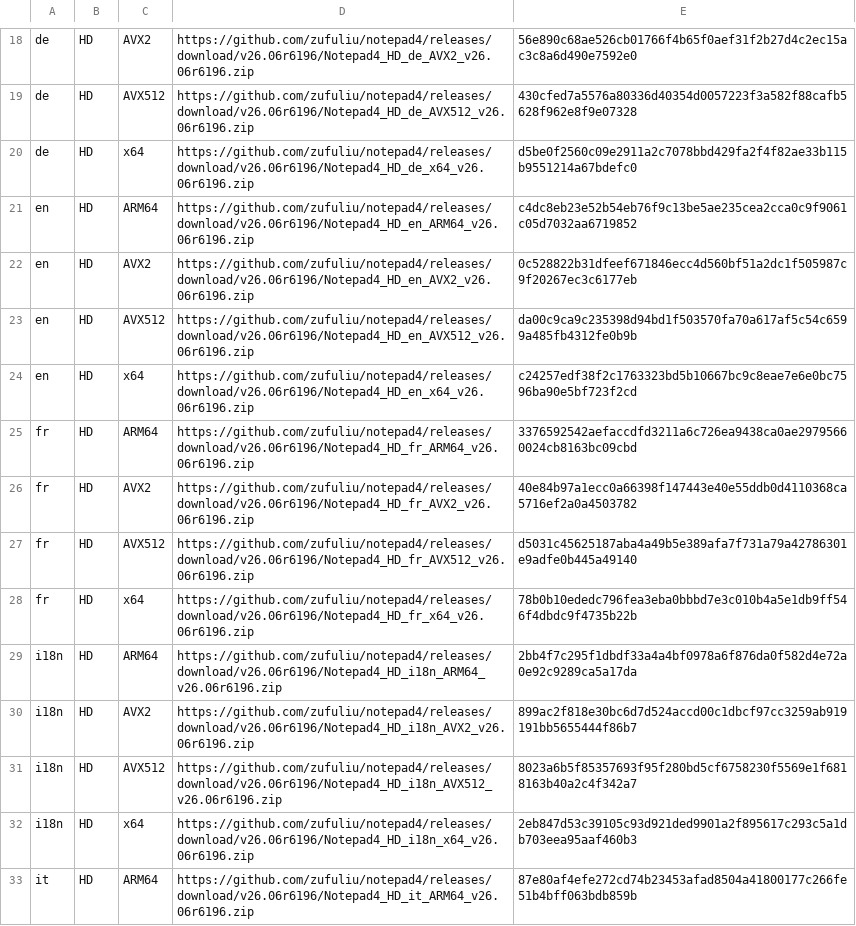
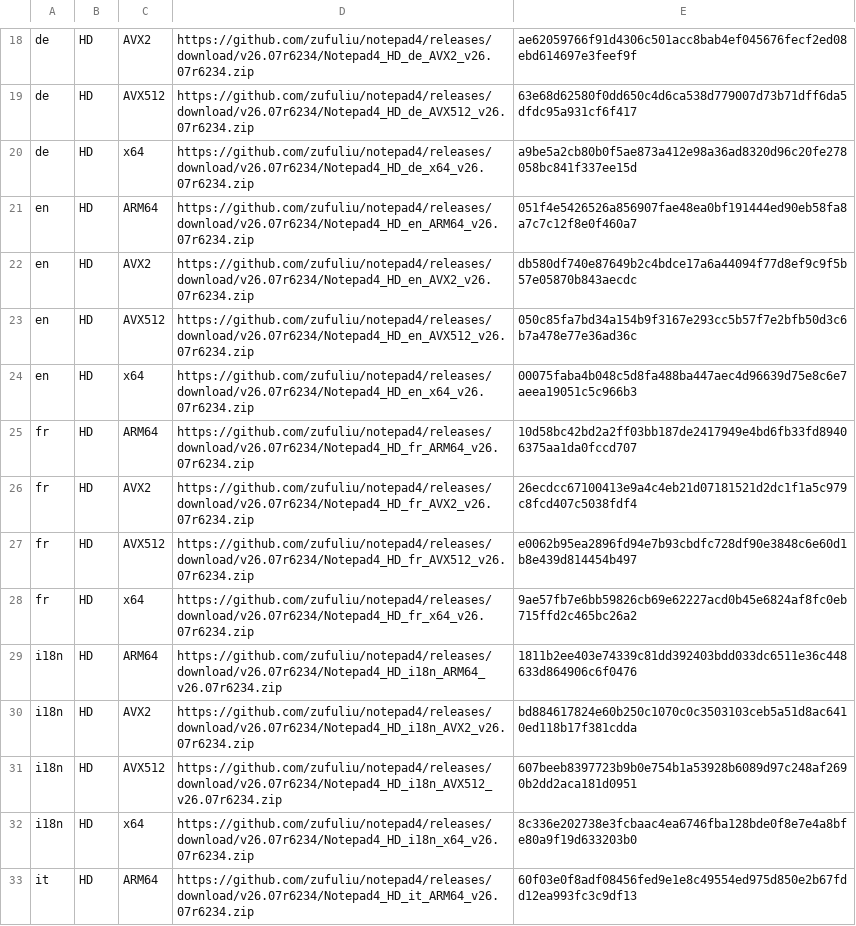
Before and after one commit to teknowledgist/Chocolatey-packages, a CSV file: automatic/notepad4/tools/BuildChecksums.csv, drawn as a sheet; only a part is shown, gaps mark what is left out; the diff covers the shown part only; the diff names each change by its address in the sheet, - before the commit and + after, or states it on an @@ line.

```diff
--- a/automatic/notepad4/tools/BuildChecksums.csv
+++ b/automatic/notepad4/tools/BuildChecksums.csv
-D18: https://github.com/zufuliu/notepad4/releases/download/v26.06r6196/Notepad4_HD_de_AVX2_v26.06r6196.zip
+D18: https://github.com/zufuliu/notepad4/releases/download/v26.07r6234/Notepad4_HD_de_AVX2_v26.07r6234.zip
-E18: 56e890c68ae526cb01766f4b65f0aef31f2b27d4c2ec15ac3c8a6d490e7592e0
+E18: ae62059766f91d4306c501acc8bab4ef045676fecf2ed08ebd614697e3feef9f
-D19: https://github.com/zufuliu/notepad4/releases/download/v26.06r6196/Notepad4_HD_de_AVX512_v26.06r6196.zip
+D19: https://github.com/zufuliu/notepad4/releases/download/v26.07r6234/Notepad4_HD_de_AVX512_v26.07r6234.zip
-E19: 430cfed7a5576a80336d40354d0057223f3a582f88cafb5628f962e8f9e07328
+E19: 63e68d62580f0dd650c4d6ca538d779007d73b71dff6da5dfdc95a931cf6f417
-D20: https://github.com/zufuliu/notepad4/releases/download/v26.06r6196/Notepad4_HD_de_x64_v26.06r6196.zip
+D20: https://github.com/zufuliu/notepad4/releases/download/v26.07r6234/Notepad4_HD_de_x64_v26.07r6234.zip
-E20: d5be0f2560c09e2911a2c7078bbd429fa2f4f82ae33b115b9551214a67bdefc0
+E20: a9be5a2cb80b0f5ae873a412e98a36ad8320d96c20fe278058bc841f337ee15d
-D21: https://github.com/zufuliu/notepad4/releases/download/v26.06r6196/Notepad4_HD_en_ARM64_v26.06r6196.zip
+D21: https://github.com/zufuliu/notepad4/releases/download/v26.07r6234/Notepad4_HD_en_ARM64_v26.07r6234.zip
-E21: c4dc8eb23e52b54eb76f9c13be5ae235cea2cca0c9f9061c05d7032aa6719852
+E21: 051f4e5426526a856907fae48ea0bf191444ed90eb58fa8a7c7c12f8e0f460a7
-D22: https://github.com/zufuliu/notepad4/releases/download/v26.06r6196/Notepad4_HD_en_AVX2_v26.06r6196.zip
+D22: https://github.com/zufuliu/notepad4/releases/download/v26.07r6234/Notepad4_HD_en_AVX2_v26.07r6234.zip
-E22: 0c528822b31dfeef671846ecc4d560bf51a2dc1f505987c9f20267ec3c6177eb
+E22: db580df740e87649b2c4bdce17a6a44094f77d8ef9c9f5b57e05870b843aecdc
-D23: https://github.com/zufuliu/notepad4/releases/download/v26.06r6196/Notepad4_HD_en_AVX512_v26.06r6196.zip
+D23: https://github.com/zufuliu/notepad4/releases/download/v26.07r6234/Notepad4_HD_en_AVX512_v26.07r6234.zip
-E23: da00c9ca9c235398d94bd1f503570fa70a617af5c54c6599a485fb4312fe0b9b
+E23: 050c85fa7bd34a154b9f3167e293cc5b57f7e2bfb50d3c6b7a478e77e36ad36c
-D24: https://github.com/zufuliu/notepad4/releases/download/v26.06r6196/Notepad4_HD_en_x64_v26.06r6196.zip
+D24: https://github.com/zufuliu/notepad4/releases/download/v26.07r6234/Notepad4_HD_en_x64_v26.07r6234.zip
-E24: c24257edf38f2c1763323bd5b10667bc9c8eae7e6e0bc7596ba90e5bf723f2cd
+E24: 00075faba4b048c5d8fa488ba447aec4d96639d75e8c6e7aeea19051c5c966b3
-D25: https://github.com/zufuliu/notepad4/releases/download/v26.06r6196/Notepad4_HD_fr_ARM64_v26.06r6196.zip
+D25: https://github.com/zufuliu/notepad4/releases/download/v26.07r6234/Notepad4_HD_fr_ARM64_v26.07r6234.zip
-E25: 3376592542aefaccdfd3211a6c726ea9438ca0ae29795660024cb8163bc09cbd
+E25: 10d58bc42bd2a2ff03bb187de2417949e4bd6fb33fd89406375aa1da0fccd707
-D26: https://github.com/zufuliu/notepad4/releases/download/v26.06r6196/Notepad4_HD_fr_AVX2_v26.06r6196.zip
+D26: https://github.com/zufuliu/notepad4/releases/download/v26.07r6234/Notepad4_HD_fr_AVX2_v26.07r6234.zip
-E26: 40e84b97a1ecc0a66398f147443e40e55ddb0d4110368ca5716ef2a0a4503782
+E26: 26ecdcc67100413e9a4c4eb21d07181521d2dc1f1a5c979c8fcd407c5038fdf4
-D27: https://github.com/zufuliu/notepad4/releases/download/v26.06r6196/Notepad4_HD_fr_AVX512_v26.06r6196.zip
+D27: https://github.com/zufuliu/notepad4/releases/download/v26.07r6234/Notepad4_HD_fr_AVX512_v26.07r6234.zip
-E27: d5031c45625187aba4a49b5e389afa7f731a79a42786301e9adfe0b445a49140
+E27: e0062b95ea2896fd94e7b93cbdfc728df90e3848c6e60d1b8e439d814454b497
-D28: https://github.com/zufuliu/notepad4/releases/download/v26.06r6196/Notepad4_HD_fr_x64_v26.06r6196.zip
+D28: https://github.com/zufuliu/notepad4/releases/download/v26.07r6234/Notepad4_HD_fr_x64_v26.07r6234.zip
-E28: 78b0b10ededc796fea3eba0bbbd7e3c010b4a5e1db9ff546f4dbdc9f4735b22b
+E28: 9ae57fb7e6bb59826cb69e62227acd0b45e6824af8fc0eb715ffd2c465bc26a2
-D29: https://github.com/zufuliu/notepad4/releases/download/v26.06r6196/Notepad4_HD_i18n_ARM64_v26.06r6196.zip
+D29: https://github.com/zufuliu/notepad4/releases/download/v26.07r6234/Notepad4_HD_i18n_ARM64_v26.07r6234.zip
-E29: 2bb4f7c295f1dbdf33a4a4bf0978a6f876da0f582d4e72a0e92c9289ca5a17da
+E29: 1811b2ee403e74339c81dd392403bdd033dc6511e36c448633d864906c6f0476
-D30: https://github.com/zufuliu/notepad4/releases/download/v26.06r6196/Notepad4_HD_i18n_AVX2_v26.06r6196.zip
+D30: https://github.com/zufuliu/notepad4/releases/download/v26.07r6234/Notepad4_HD_i18n_AVX2_v26.07r6234.zip
-E30: 899ac2f818e30bc6d7d524accd00c1dbcf97cc3259ab919191bb5655444f86b7
+E30: bd884617824e60b250c1070c0c3503103ceb5a51d8ac6410ed118b17f381cdda
-D31: https://github.com/zufuliu/notepad4/releases/download/v26.06r6196/Notepad4_HD_i18n_AVX512_v26.06r6196.zip
+D31: https://github.com/zufuliu/notepad4/releases/download/v26.07r6234/Notepad4_HD_i18n_AVX512_v26.07r6234.zip
-E31: 8023a6b5f85357693f95f280bd5cf6758230f5569e1f6818163b40a2c4f342a7
+E31: 607beeb8397723b9b0e754b1a53928b6089d97c248af2690b2dd2aca181d0951
-D32: https://github.com/zufuliu/notepad4/releases/download/v26.06r6196/Notepad4_HD_i18n_x64_v26.06r6196.zip
+D32: https://github.com/zufuliu/notepad4/releases/download/v26.07r6234/Notepad4_HD_i18n_x64_v26.07r6234.zip
-E32: 2eb847d53c39105c93d921ded9901a2f895617c293c5a1db703eea95aaf460b3
+E32: 8c336e202738e3fcbaac4ea6746fba128bde0f8e7e4a8bfe80a9f19d633203b0
-D33: https://github.com/zufuliu/notepad4/releases/download/v26.06r6196/Notepad4_HD_it_ARM64_v26.06r6196.zip
+D33: https://github.com/zufuliu/notepad4/releases/download/v26.07r6234/Notepad4_HD_it_ARM64_v26.07r6234.zip
-E33: 87e80af4efe272cd74b23453afad8504a41800177c266fe51b4bff063bdb859b
+E33: 60f03e0f8adf08456fed9e1e8c49554ed975d850e2b67fdd12ea993fc3c9df13
```
Also changed, not shown: 166 edited cells elsewhere in this file, 30 other files.
